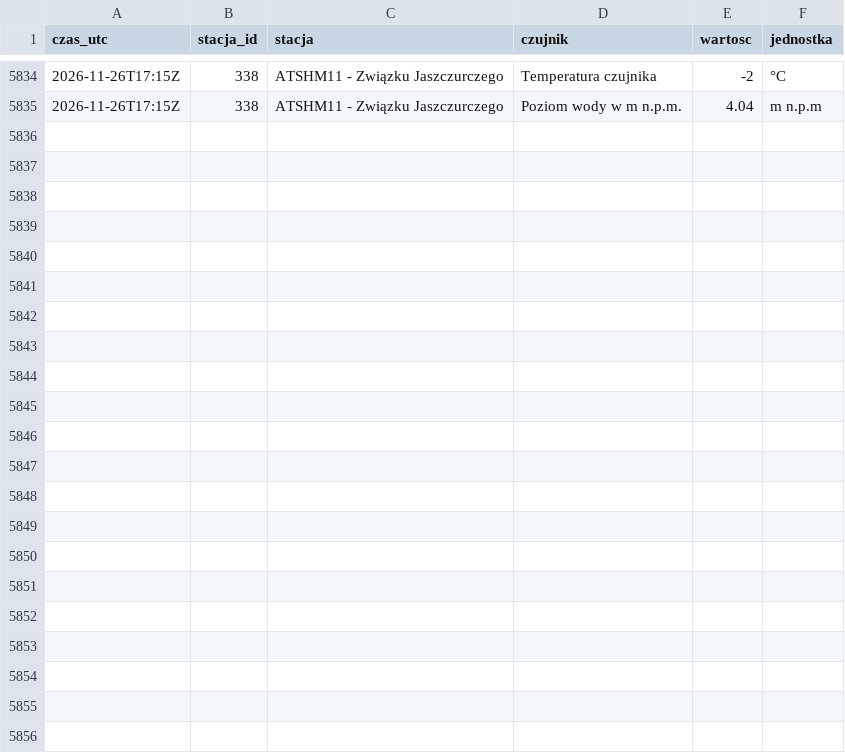
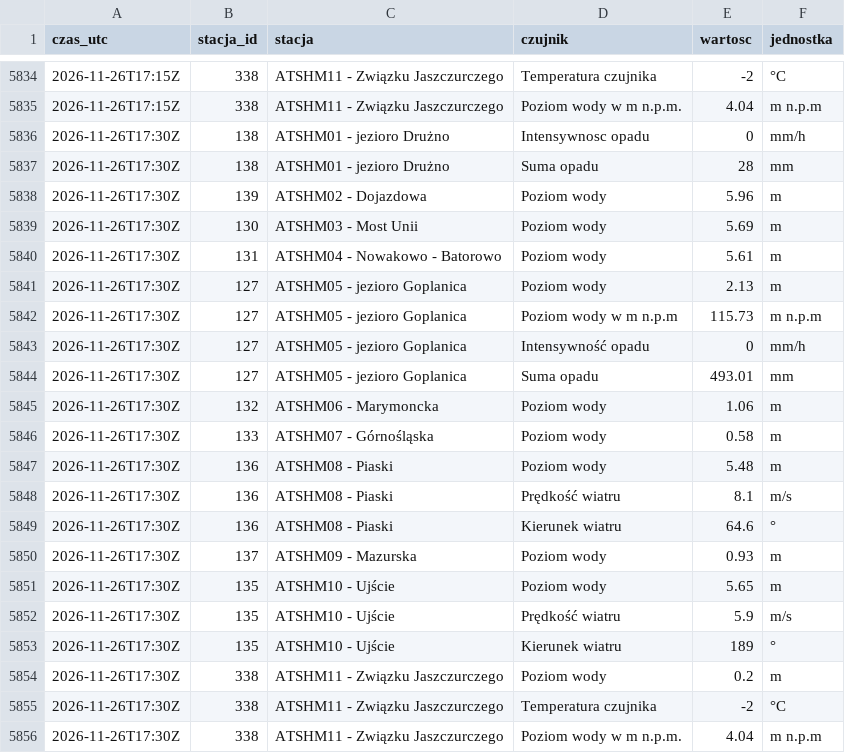
Before and after one commit to Kumiela/kumiela-dane, a CSV file: archiwum/hydrowskaz/2026-11.csv, drawn as a sheet; only a part is shown, gaps mark what is left out; the diff names each change by its address in the sheet, - before the commit and + after, or states it on an @@ line.

```diff
--- a/archiwum/hydrowskaz/2026-11.csv
+++ b/archiwum/hydrowskaz/2026-11.csv
+row 5836: 2026-11-26T17:30Z | 138 | ATSHM01 - jezioro Drużno | Intensywnosc opadu | 0 | mm/h
+row 5837: 2026-11-26T17:30Z | 138 | ATSHM01 - jezioro Drużno | Suma opadu | 28 | mm
+row 5838: 2026-11-26T17:30Z | 139 | ATSHM02 - Dojazdowa | Poziom wody | 5.96 | m
+row 5839: 2026-11-26T17:30Z | 130 | ATSHM03 - Most Unii | Poziom wody | 5.69 | m
+row 5840: 2026-11-26T17:30Z | 131 | ATSHM04 - Nowakowo - Batorowo | Poziom wody | 5.61 | m
+row 5841: 2026-11-26T17:30Z | 127 | ATSHM05 - jezioro Goplanica | Poziom wody | 2.13 | m
+row 5842: 2026-11-26T17:30Z | 127 | ATSHM05 - jezioro Goplanica | Poziom wody w m n.p.m | 115.73 | m n.p.m
+row 5843: 2026-11-26T17:30Z | 127 | ATSHM05 - jezioro Goplanica | Intensywność opadu | 0 | mm/h
+row 5844: 2026-11-26T17:30Z | 127 | ATSHM05 - jezioro Goplanica | Suma opadu | 493.01 | mm
+row 5845: 2026-11-26T17:30Z | 132 | ATSHM06 - Marymoncka | Poziom wody | 1.06 | m
+row 5846: 2026-11-26T17:30Z | 133 | ATSHM07 - Górnośląska | Poziom wody | 0.58 | m
+row 5847: 2026-11-26T17:30Z | 136 | ATSHM08 - Piaski | Poziom wody | 5.48 | m
+row 5848: 2026-11-26T17:30Z | 136 | ATSHM08 - Piaski | Prędkość wiatru | 8.1 | m/s
+row 5849: 2026-11-26T17:30Z | 136 | ATSHM08 - Piaski | Kierunek wiatru | 64.6 | °
+row 5850: 2026-11-26T17:30Z | 137 | ATSHM09 - Mazurska | Poziom wody | 0.93 | m
+row 5851: 2026-11-26T17:30Z | 135 | ATSHM10 - Ujście | Poziom wody | 5.65 | m
+row 5852: 2026-11-26T17:30Z | 135 | ATSHM10 - Ujście | Prędkość wiatru | 5.9 | m/s
+row 5853: 2026-11-26T17:30Z | 135 | ATSHM10 - Ujście | Kierunek wiatru | 189 | °
+row 5854: 2026-11-26T17:30Z | 338 | ATSHM11 - Związku Jaszczurczego | Poziom wody | 0.2 | m
+row 5855: 2026-11-26T17:30Z | 338 | ATSHM11 - Związku Jaszczurczego | Temperatura czujnika | -2 | °C
+row 5856: 2026-11-26T17:30Z | 338 | ATSHM11 - Związku Jaszczurczego | Poziom wody w m n.p.m. | 4.04 | m n.p.m
```
Also changed, not shown: archiwum/imgw/2026-11.csv, 4 other files.
